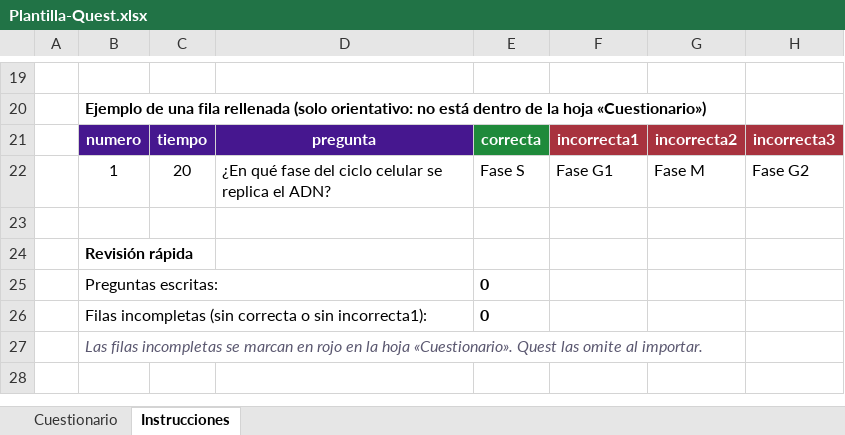
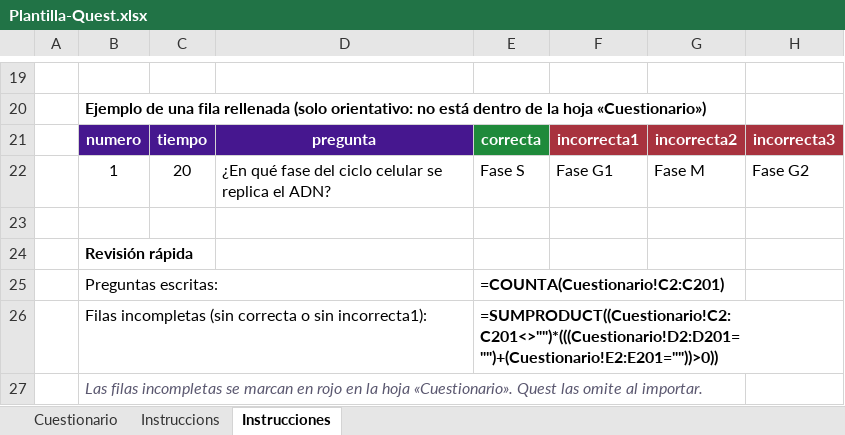
Before and after one commit to luisfrse/quest-publico, an Excel workbook: public/plantillas/Plantilla-Quest.xlsx, sheet Instrucciones, drawn as a sheet; only a part is shown, gaps mark what is left out; values as stored, in another font and other column widths than the file's, no borders; formulas without a stored value are shown as written; the diff names each change by its address in the sheet, - before the commit and + after, or states it on an @@ line.

```diff
--- a/public/plantillas/Plantilla-Quest.xlsx (sheet Instrucciones)
+++ b/public/plantillas/Plantilla-Quest.xlsx (sheet Instrucciones)
+sheet tab: Instruccions
-E25: 0
+E25: =COUNTA(Cuestionario!C2:C201)
-E26: 0
+E26: =SUMPRODUCT((Cuestionario!C2:C201<>"")*(((Cuestionario!D2:D201="")+(Cuestionario!E2:E201=""))>0))
```
Also changed, not shown: 22 other files.
